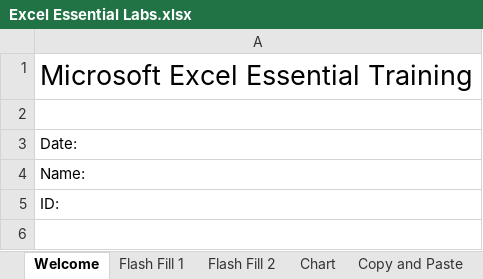
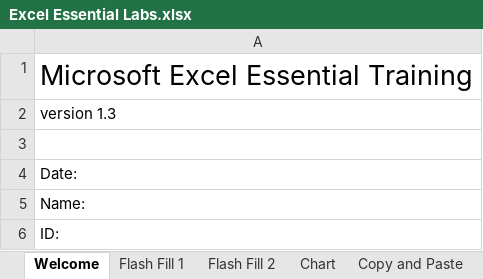
Before and after one commit to NajiElKotob/AwesomeMSO, an Excel workbook: Excel/Labs/Excel Essential Labs.xlsx, sheet Welcome, drawn as a sheet; values as stored, in another font and other column widths than the file's, no borders; the diff names each change by its address in the sheet, - before the commit and + after, or states it on an @@ line.

```diff
--- a/Excel/Labs/Excel Essential Labs.xlsx (sheet Welcome)
+++ b/Excel/Labs/Excel Essential Labs.xlsx (sheet Welcome)
+row 2: version 1.3
```
Also changed, not shown: sheet Chart, sheet Relative and absolute, sheet Select and Move, other sheet tabs.
